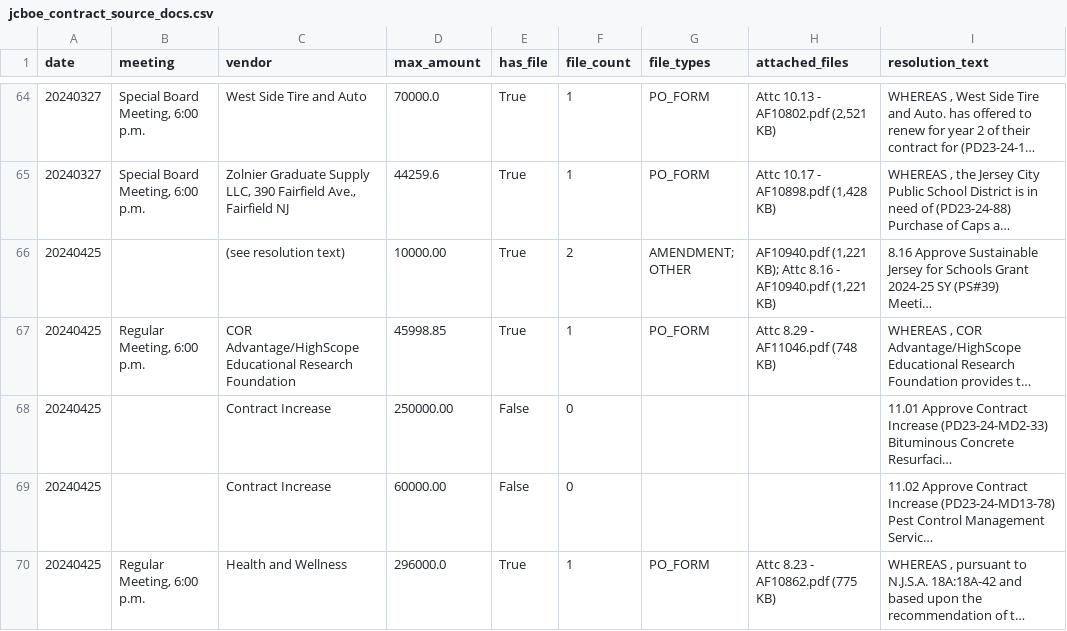
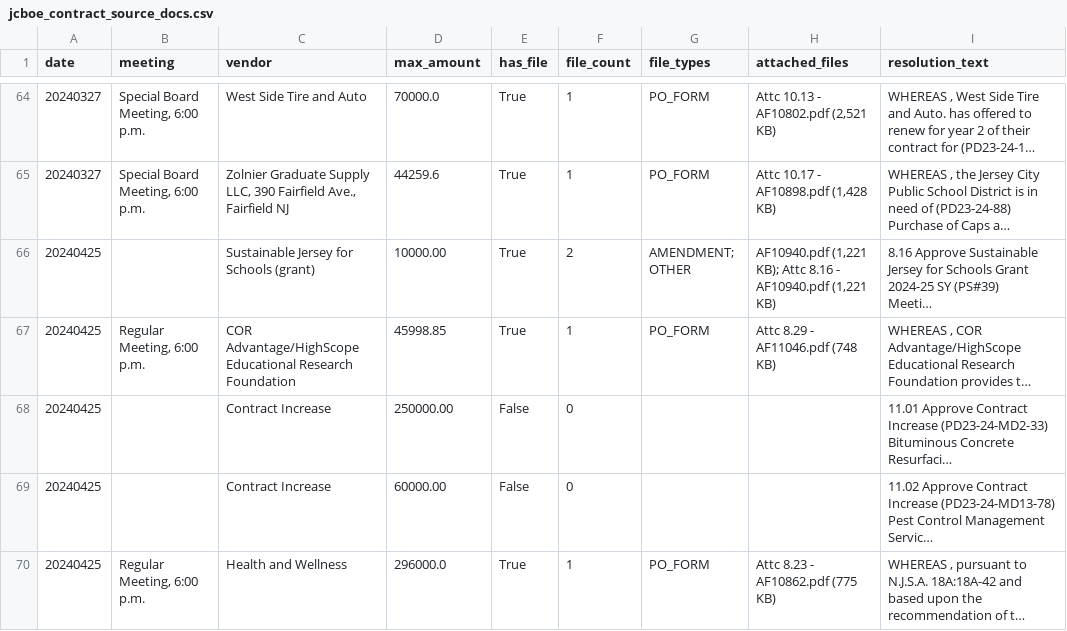
Before and after one commit to Othmangba/GMS-JCBOE, a CSV file: jcboe_contract_source_docs.csv, drawn as a sheet; only a part is shown, gaps mark what is left out; long unchanged cells end in …; the diff covers the shown part only; the diff names each change by its address in the sheet, - before the commit and + after, or states it on an @@ line.

Commit message:
Extract proper vendors for 39 placeholder rows, filter placeholders in builder
The audit pass that added 128 missed items used "(see resolution text)" as
a placeholder vendor for rows where the automatic extraction could not
identify a clean vendor name from the resolution body. That placeholder was
showing up in the dashboard vendor tracker as if it were a real vendor.

Extracted proper vendor names from the subject lines where possible
(Transportation Jointure Agreements now correctly credit the receiving
county ESC; Purchase of Security Equipment now shows Open Systems
Integration; Purchase of Painting Supplies shows Sherwin Williams; Frank's
Pontiac GMC on district vehicle purchases; Hudson County Schools of
Technology on jointure agreements; Mount Holly, Vineland, Woodstown school
districts on inter-district tuition payments). For items where the
subject line does not name a specific vendor (Emergency Pool Repairs,
PS#23/25 Bathroom Renovation, PS#14 Excavation/Paving, Emergency
Excavation/Asbestos at PS#15, Auditorium Seat Replacement), the vendor
field now carries a descriptive placeholder like "Emergency Pool Repairs
(contractor per resolution body)" so the item is grouped coherently in
the tracker rather than lumped under a shared "(see resolution text)"
bucket.

Also added a safeguard in build_dashboard_data.py normalize_vendor() that
drops "(see resolution text)" as a junk vendor name, so any residual
placeholders will be excluded from vendor aggregation rather than forming
a spurious tracker entry.

```diff
--- a/jcboe_contract_source_docs.csv
+++ b/jcboe_contract_source_docs.csv
-C66 (vendor): (see resolution text)
+C66 (vendor): Sustainable Jersey for Schools (grant)
```
Also changed, not shown: 38 edited cells elsewhere in this file, 2 other files.
